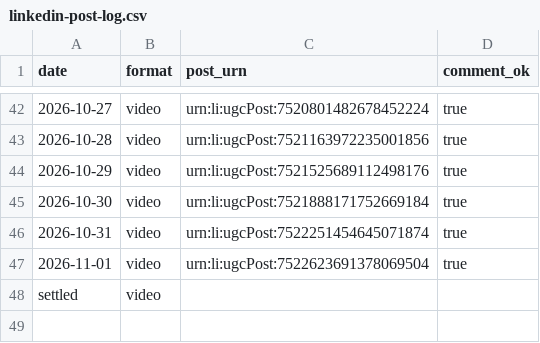
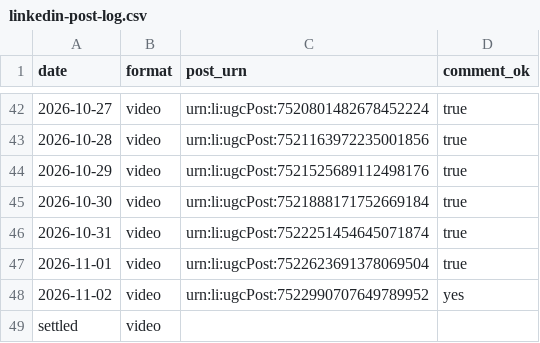
Before and after one commit to newrealmbrewing/nrbc-compliance-brief-site, a CSV file: data/linkedin-post-log.csv, drawn as a sheet; only a part is shown, gaps mark what is left out; the diff names each change by its address in the sheet, - before the commit and + after, or states it on an @@ line.

Commit message:
LinkedIn post log — 2026-11-02

```diff
--- a/data/linkedin-post-log.csv
+++ b/data/linkedin-post-log.csv
+row 48: 2026-11-02 | video | urn:li:ugcPost:7522990707649789952 | yes
```
